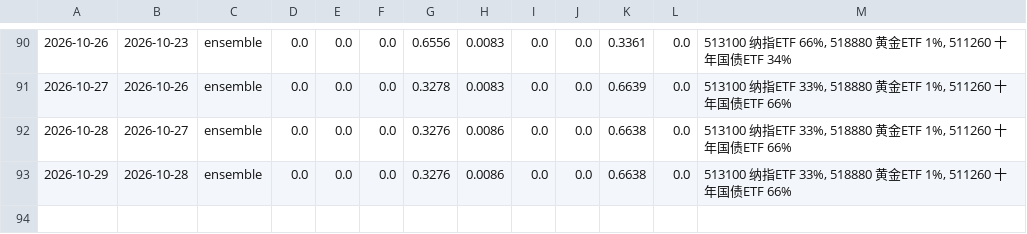
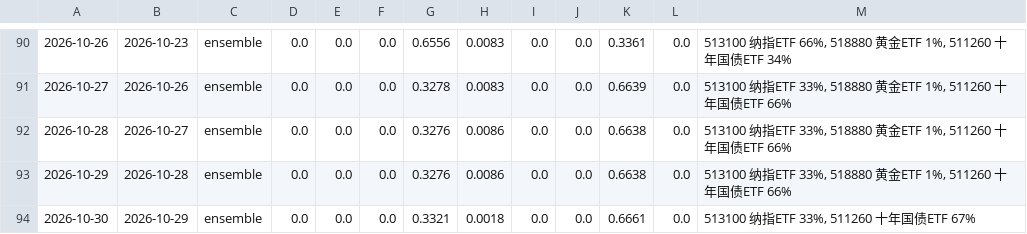
Before and after one commit to AbacusFlow/quant, a CSV file: output/signal_log.csv, drawn as a sheet; only a part is shown, gaps mark what is left out; the diff names each change by its address in the sheet, - before the commit and + after, or states it on an @@ line.

```diff
--- a/output/signal_log.csv
+++ b/output/signal_log.csv
+row 94: 2026-10-30 | 2026-10-29 | ensemble | 0.0 | 0.0 | 0.0 | 0.3321 | 0.0018 | 0.0 | 0.0 | 0.6661 | 0.0 | 513100 纳指ETF 33%, 511260 十年国债ETF 67%
```
Also changed, not shown: output/executions.csv.
